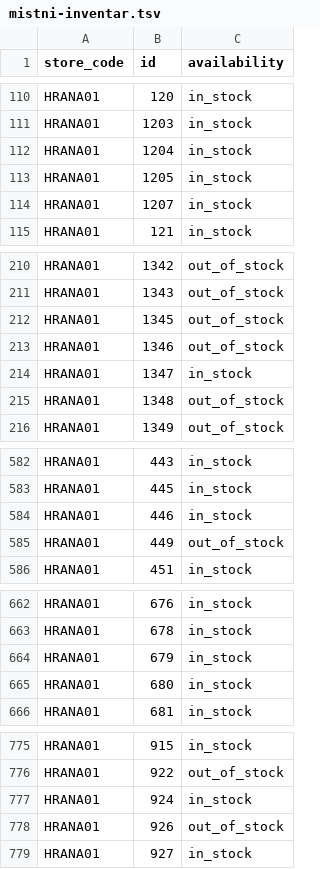
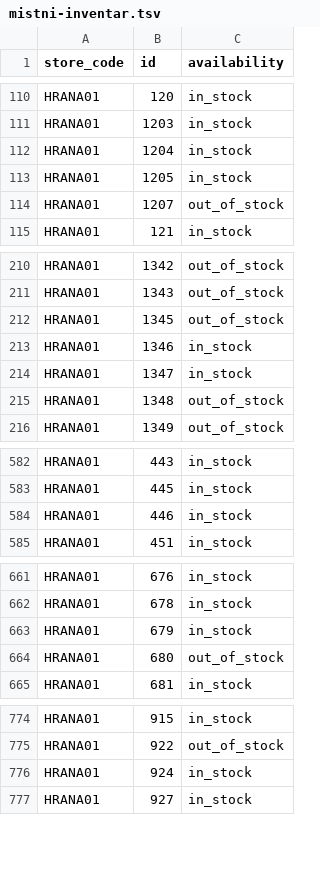
Before and after one commit to k8thegr8st/mistni-inventar, a TSV file: mistni-inventar.tsv, drawn as a sheet; only a part is shown, gaps mark what is left out; the diff covers the shown part only.

```diff
--- a/mistni-inventar.tsv
+++ b/mistni-inventar.tsv
@@ -113,3 +113,3 @@ HRANA01	1204	in_stock
 HRANA01	1205	in_stock
-HRANA01	1207	in_stock
+HRANA01	1207	out_of_stock
 HRANA01	121	in_stock
@@ -212,3 +212,3 @@ HRANA01	1343	out_of_stock
 HRANA01	1345	out_of_stock
-HRANA01	1346	out_of_stock
+HRANA01	1346	in_stock
 HRANA01	1347	in_stock
@@ -584,3 +584,2 @@ HRANA01	445	in_stock
 HRANA01	446	in_stock
-HRANA01	449	out_of_stock
 HRANA01	451	in_stock
@@ -664,3 +663,3 @@ HRANA01	678	in_stock
 HRANA01	679	in_stock
-HRANA01	680	in_stock
+HRANA01	680	out_of_stock
 HRANA01	681	in_stock
@@ -777,3 +776,2 @@ HRANA01	922	out_of_stock
 HRANA01	924	in_stock
-HRANA01	926	out_of_stock
 HRANA01	927	in_stock
```
Also changed, not shown: 1 edited cell elsewhere in this file.
